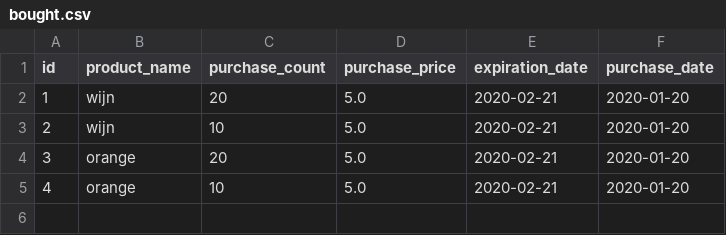
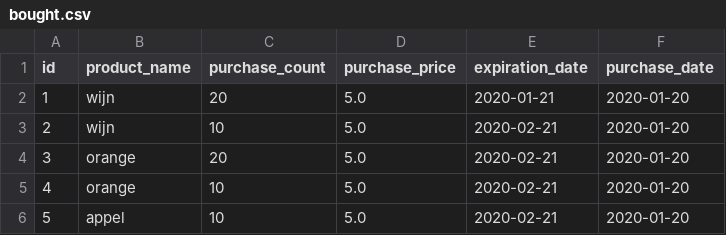
Before and after one commit to dpendjol/SuperPy, a CSV file: bought.csv, drawn as a sheet.

Commit message:
made product not in stock exception error

```diff
--- a/bought.csv
+++ b/bought.csv
@@ -1,3 +1,3 @@
 id,product_name,purchase_count,purchase_price,expiration_date,purchase_date
-1,wijn,20,5.0,2020-02-21,2020-01-20
+1,wijn,20,5.0,2020-01-21,2020-01-20
 2,wijn,10,5.0,2020-02-21,2020-01-20
@@ -5 +5,2 @@ id,product_name,purchase_count,purchase_price,expiration_date,purchase_date
 4,orange,10,5.0,2020-02-21,2020-01-20
+5,appel,10,5.0,2020-02-21,2020-01-20
```
Also changed, not shown: 3 other files.
